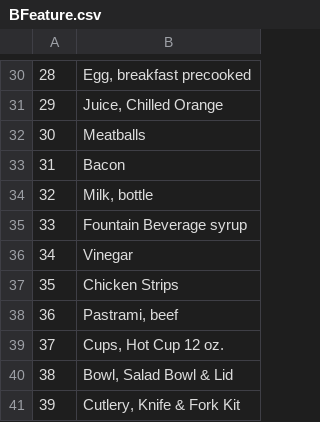
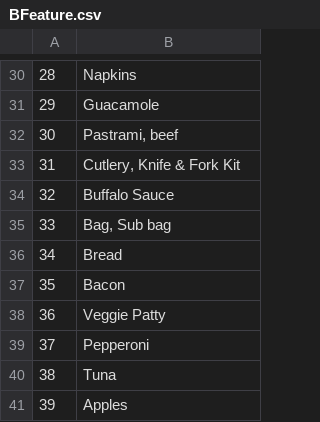
Before and after one commit to KuanLunChiang/New-Product-Forecast-Using-Base-Model-and-Machine-Learning, a CSV file: New Product Forecast/Data/BFeature.csv, drawn as a sheet; only a part is shown, gaps mark what is left out; the diff covers the shown part only.

```diff
--- a/New Product Forecast/Data/BFeature.csv
+++ b/New Product Forecast/Data/BFeature.csv
@@ -30,12 +30,12 @@
-28,"Egg, breakfast precooked "
-29,"Juice, Chilled Orange"
-30,Meatballs
-31,Bacon
-32,"Milk, bottle "
-33,Fountain Beverage syrup
-34,Vinegar
-35,Chicken Strips
-36,"Pastrami, beef "
-37,"Cups, Hot Cup 12 oz. "
-38,"Bowl, Salad Bowl & Lid "
-39,"Cutlery, Knife & Fork Kit"
+28,Napkins
+29,Guacamole
+30,"Pastrami, beef "
+31,"Cutlery, Knife & Fork Kit"
+32,Buffalo Sauce
+33,"Bag, Sub bag "
+34,Bread
+35,Bacon
+36,Veggie Patty
+37,Pepperoni
+38,Tuna
+39,Apples
```
Also changed, not shown: 28 edited cells elsewhere in this file, 10 other files.
